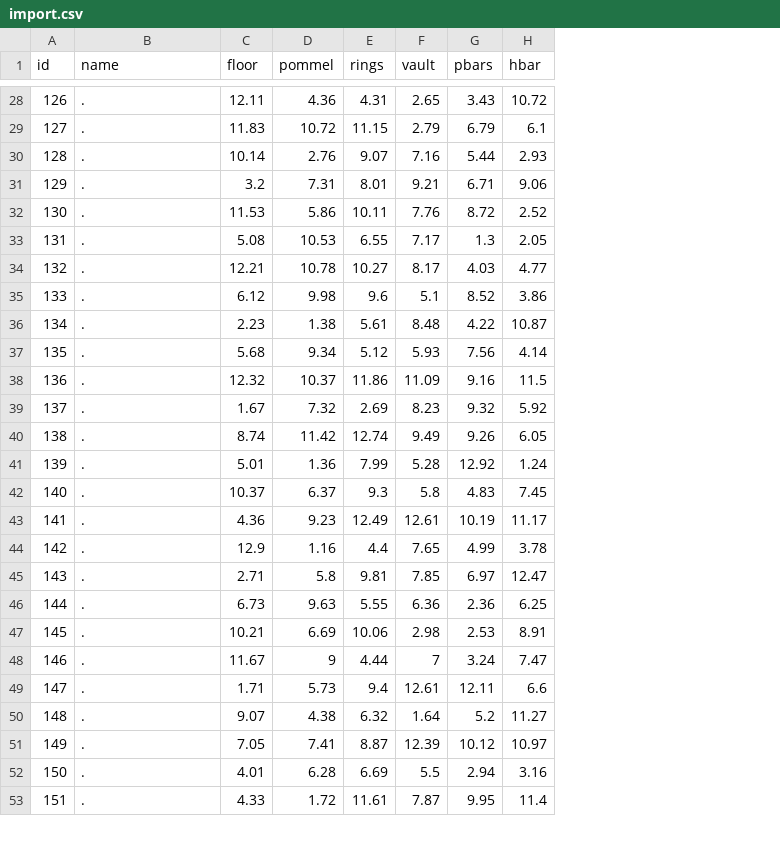
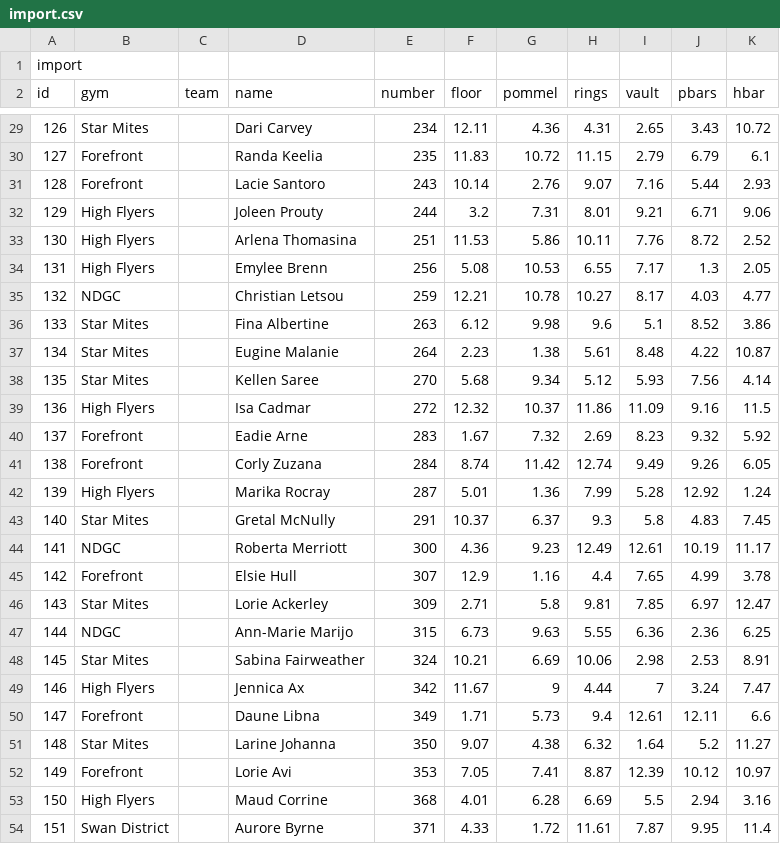
Before and after one commit to AlexZemtsov/gym_app, a CSV file: import.csv, drawn as a sheet; only a part is shown, gaps mark what is left out; addresses are those after the commit; the diff covers the shown part only; the diff names each change by its address in the sheet, - before the commit and + after, or states it on an @@ line.

Commit message:
add import

```diff
--- a/import.csv
+++ b/import.csv
+column B (gym), rows 29-54: Star Mites | Forefront | Forefront | High Flyers | High Flyers | High Flyers | NDGC | Star Mites | Star Mites | Star Mites | High Flyers | Forefront | Forefront | High Flyers | Star Mites | NDGC | Forefront | Star Mites | NDGC | Star Mites | High Flyers | Forefront | Star Mites | Forefront | High Flyers | Swan District
+column C (team), empty
+column E (number), rows 29-54: 234 | 235 | 243 | 244 | 251 | 256 | 259 | 263 | 264 | 270 | 272 | 283 | 284 | 287 | 291 | 300 | 307 | 309 | 315 | 324 | 342 | 349 | 350 | 353 | 368 | 371
+row 1: import
-D29 (name): .
+D29 (name): Dari Carvey
-D30 (name): .
+D30 (name): Randa Keelia
-D31 (name): .
+D31 (name): Lacie Santoro
-D32 (name): .
+D32 (name): Joleen Prouty
-D33 (name): .
+D33 (name): Arlena Thomasina
-D34 (name): .
+D34 (name): Emylee Brenn
-D35 (name): .
+D35 (name): Christian Letsou
-D36 (name): .
+D36 (name): Fina Albertine
-D37 (name): .
+D37 (name): Eugine Malanie
-D38 (name): .
+D38 (name): Kellen Saree
-D39 (name): .
+D39 (name): Isa Cadmar
-D40 (name): .
+D40 (name): Eadie Arne
-D41 (name): .
+D41 (name): Corly Zuzana
-D42 (name): .
+D42 (name): Marika Rocray
-D43 (name): .
+D43 (name): Gretal McNully
-D44 (name): .
+D44 (name): Roberta Merriott
-D45 (name): .
+D45 (name): Elsie Hull
-D46 (name): .
+D46 (name): Lorie Ackerley
-D47 (name): .
+D47 (name): Ann-Marie Marijo
-D48 (name): .
+D48 (name): Sabina Fairweather
-D49 (name): .
+D49 (name): Jennica Ax
-D50 (name): .
+D50 (name): Daune Libna
-D51 (name): .
+D51 (name): Larine Johanna
-D52 (name): .
+D52 (name): Lorie Avi
-D53 (name): .
+D53 (name): Maud Corrine
-D54 (name): .
+D54 (name): Aurore Byrne
```
Also changed, not shown: 74 edited cells elsewhere in this file, 4 other files.
